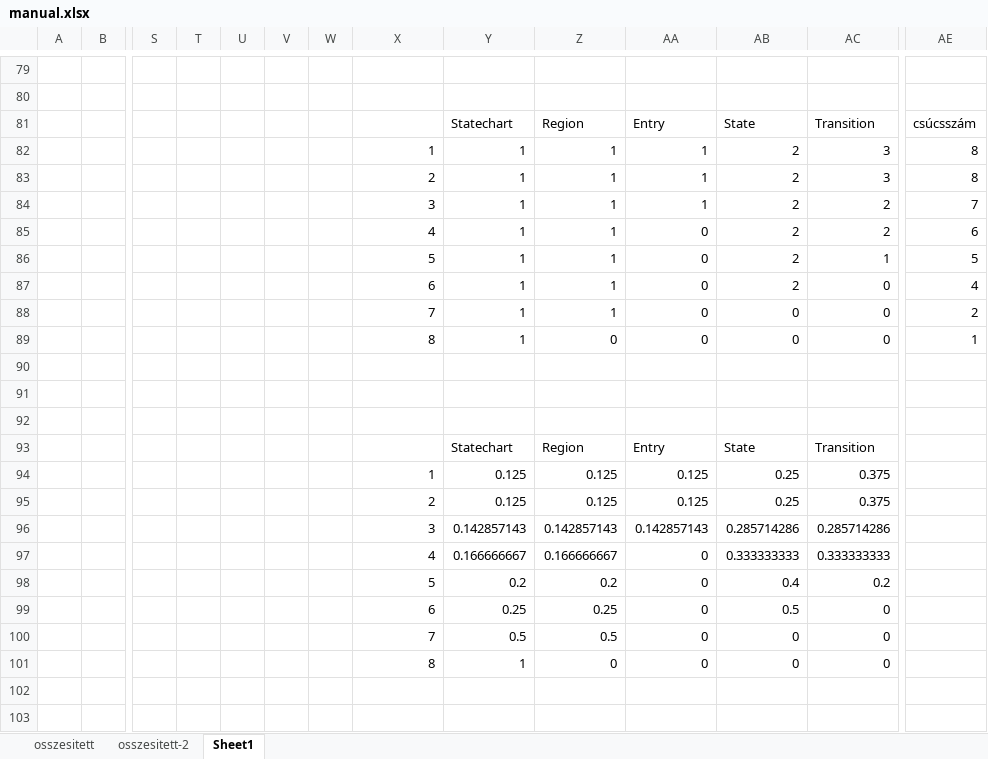
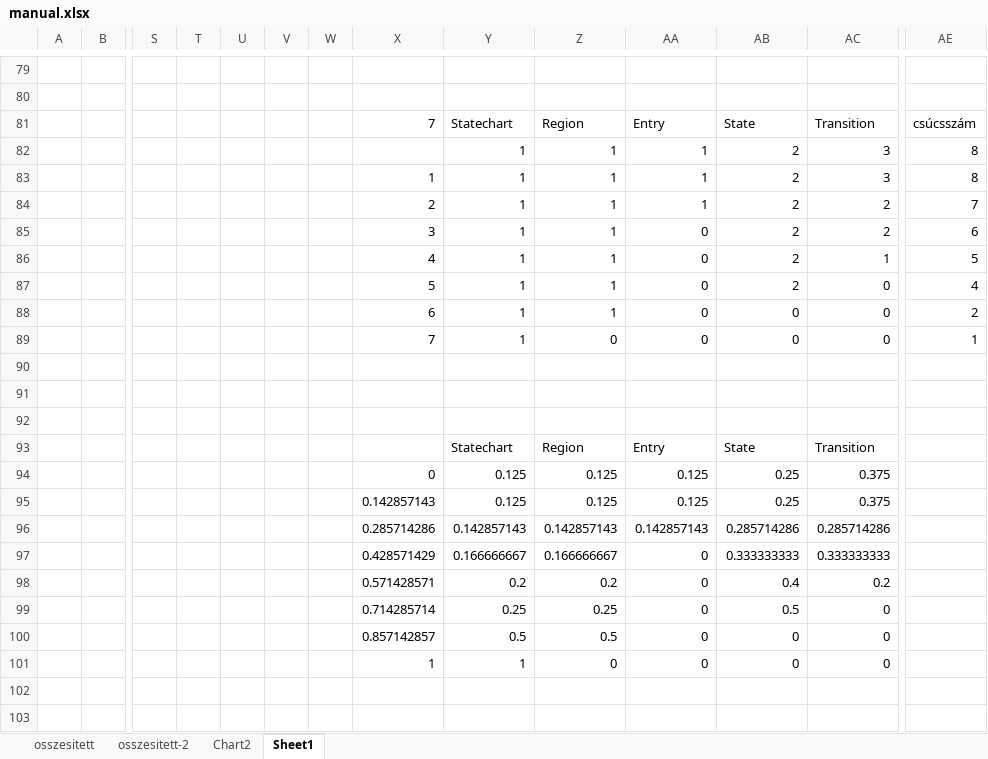
Before and after one commit to LilianaBohus/Structural-Analysis-of-Partial-Models-using-Graph-Metrics, an Excel workbook: excels/manual.xlsx, sheet Sheet1, drawn as a sheet; only a part is shown, gaps mark what is left out; values as stored, in another font and other column widths than the file's, no borders; charts and pictures not drawn; removed rows and columns are numbered as before the commit, all else as after; rows hold the shown columns only; the diff names each change by its address in the sheet, - before the commit and + after, or states it on an @@ line.

```diff
--- a/excels/manual.xlsx (sheet Sheet1)
+++ b/excels/manual.xlsx (sheet Sheet1)
+sheet tab: Chart2
-X81: (empty)
+X81: 7
+row 82:  |  |  |  |  |  |  |  | 1 | 1 | 1 | 2 | 3 | 8
-row 83:  |  |  |  |  |  |  | 2 | 1 | 1 | 1 | 2 | 3 | 8
-X84: 3
+X84: 2
-X85: 4
+X85: 3
-X86: 5
+X86: 4
-X87: 6
+X87: 5
-X88: 7
+X88: 6
-X89: 8
+X89: 7
-X94: 1
+X94: 0
-X95: 2
+X95: 0.142857143
-X96: 3
+X96: 0.285714286
-X97: 4
+X97: 0.428571429
-X98: 5
+X98: 0.571428571
-X99: 6
+X99: 0.714285714
-X100: 7
+X100: 0.857142857
-X101: 8
+X101: 1
```
Also changed, not shown: formulas that keep their value, charts or pictures, excels/excel-100_typeStatisticsByPercentageSummarized.xlsx, excels/excel-50_typeStatisticsByPercentageSummarized.csv.xlsx, 7 other files.
